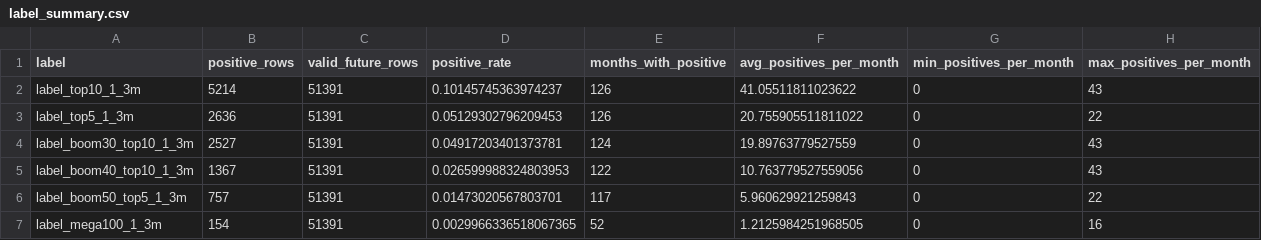
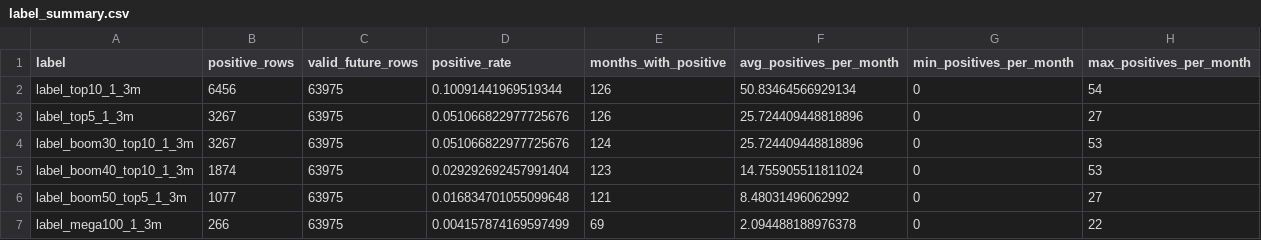
Before and after one commit to James1424/panel_label_construct, a CSV file: outputs/label_summary.csv, drawn as a sheet.

```diff
--- a/outputs/label_summary.csv
+++ b/outputs/label_summary.csv
@@ -1,7 +1,7 @@
 label,positive_rows,valid_future_rows,positive_rate,months_with_positive,avg_positives_per_month,min_positives_per_month,max_positives_per_month
-label_top10_1_3m,5214,51391,0.10145745363974237,126,41.05511811023622,0,43
-label_top5_1_3m,2636,51391,0.05129302796209453,126,20.755905511811022,0,22
-label_boom30_top10_1_3m,2527,51391,0.04917203401373781,124,19.89763779527559,0,43
-label_boom40_top10_1_3m,1367,51391,0.026599988324803953,122,10.763779527559056,0,43
-label_boom50_top5_1_3m,757,51391,0.01473020567803701,117,5.960629921259843,0,22
-label_mega100_1_3m,154,51391,0.0029966336518067365,52,1.2125984251968505,0,16
+label_top10_1_3m,6456,63975,0.10091441969519344,126,50.83464566929134,0,54
+label_top5_1_3m,3267,63975,0.051066822977725676,126,25.724409448818896,0,27
+label_boom30_top10_1_3m,3267,63975,0.051066822977725676,124,25.724409448818896,0,53
+label_boom40_top10_1_3m,1874,63975,0.029292692457991404,123,14.755905511811024,0,53
+label_boom50_top5_1_3m,1077,63975,0.016834701055099648,121,8.48031496062992,0,27
+label_mega100_1_3m,266,63975,0.004157874169597499,69,2.094488188976378,0,22
```
Also changed, not shown: data/holding_source_failures.csv, outputs/feature_missing_report.csv, 9 other files.
